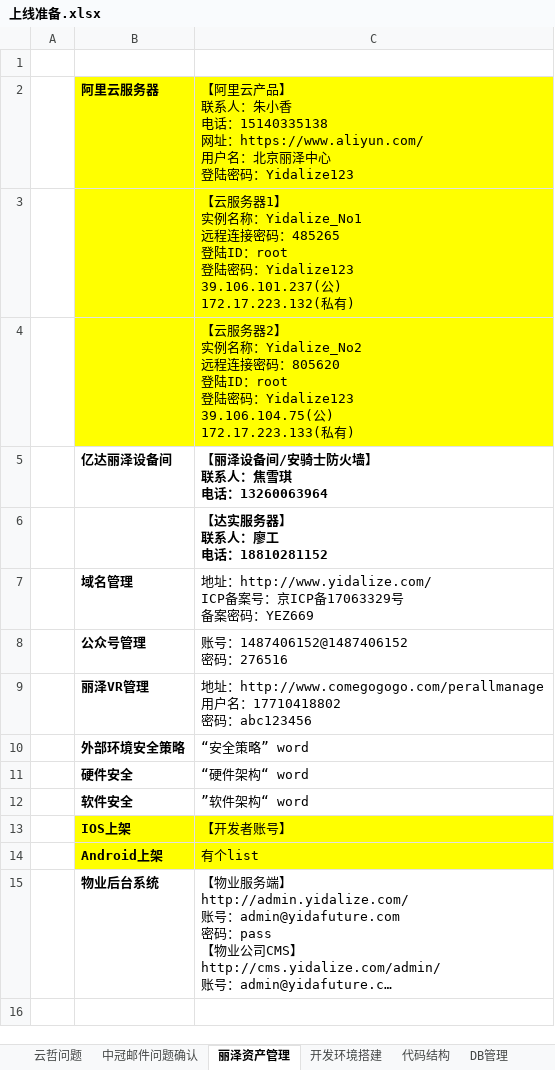
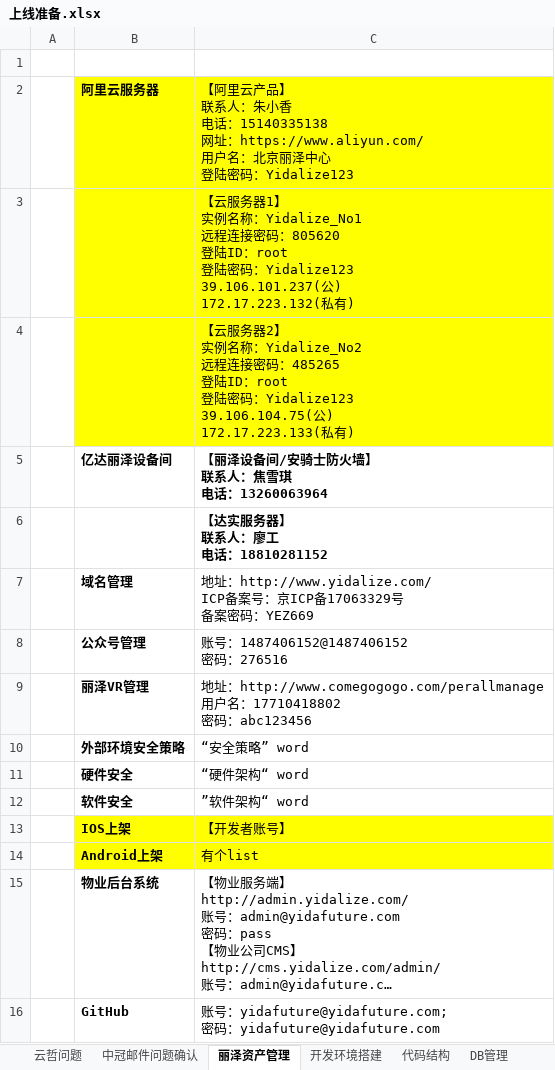
Before and after one commit to wuya1986/-, an Excel workbook: 04 上线/上线准备.xlsx, sheet 丽泽资产管理, drawn as a sheet; long unchanged cells end in …; values as stored, in another font and other column widths than the file's, no borders; ↵ is a line break in a cell; the diff names each change by its address in the sheet, - before the commit and + after, or states it on an @@ line.

```diff
--- a/04 上线/上线准备.xlsx (sheet 丽泽资产管理)
+++ b/04 上线/上线准备.xlsx (sheet 丽泽资产管理)
-C3: …码：485265 ↵ 登陆…
+C3: …码：805620 ↵ 登陆…
-C4: …码：805620 ↵ 登陆…
+C4: …码：485265 ↵ 登陆…
+row 16:  | GitHub | 账号：yidafuture@yidafuture.com; ↵ 密码：yidafuture@yidafuture.com
```
Also changed, not shown: sheet 代码结构, 01 业务梳理/接口/丽泽接口确认.xlsx, 01 业务梳理/智慧养老/养老设备.xlsx, 4 other files.
